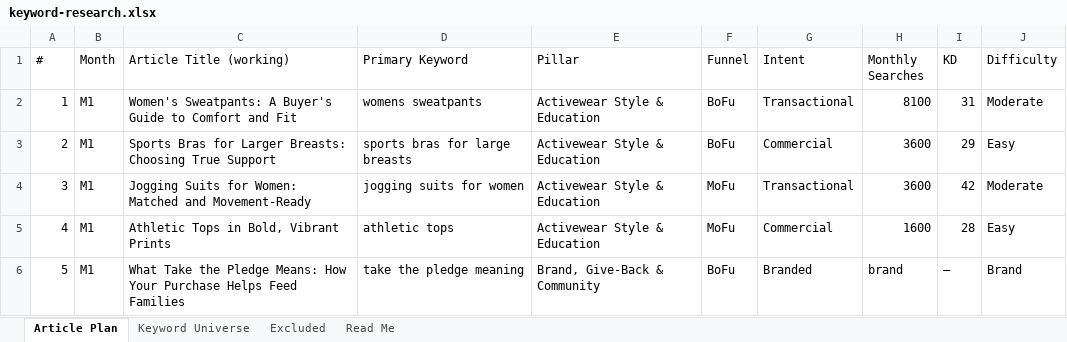
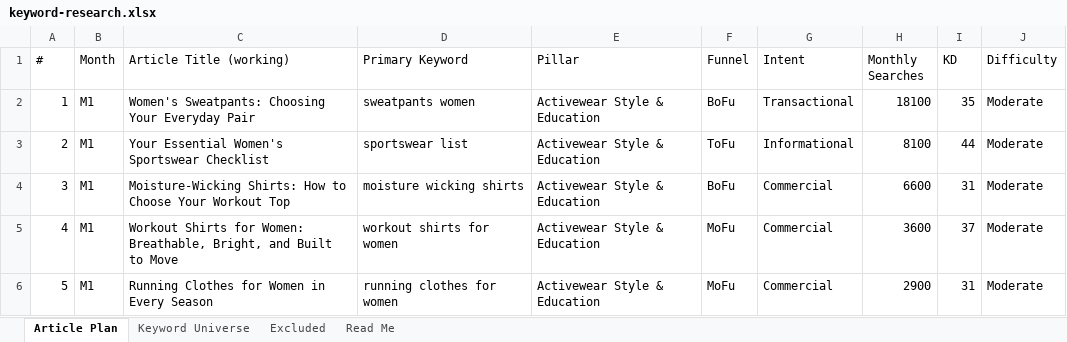
Before and after one commit to jonestj-boop/decks, an Excel workbook: decks/girlievault/keyword-research.xlsx, sheet Article Plan, drawn as a sheet; only a part is shown; values as stored, in another font and other column widths than the file's, no cell formats; the diff covers the shown part only; the diff names each change by its address in the sheet, - before the commit and + after, or states it on an @@ line.

```diff
--- a/decks/girlievault/keyword-research.xlsx (sheet Article Plan)
+++ b/decks/girlievault/keyword-research.xlsx (sheet Article Plan)
-C2 (Article Title (working)): Women's Sweatpants: A Buyer's Guide to Comfort and Fit
+C2 (Article Title (working)): Women's Sweatpants: Choosing Your Everyday Pair
-D2 (Primary Keyword): womens sweatpants
+D2 (Primary Keyword): sweatpants women
-H2 (Monthly Searches): 8100
+H2 (Monthly Searches): 18100
-I2 (KD): 31
+I2 (KD): 35
-C3 (Article Title (working)): Sports Bras for Larger Breasts: Choosing True Support
+C3 (Article Title (working)): Your Essential Women's Sportswear Checklist
-D3 (Primary Keyword): sports bras for large breasts
+D3 (Primary Keyword): sportswear list
-F3 (Funnel): BoFu
+F3 (Funnel): ToFu
-G3 (Intent): Commercial
+G3 (Intent): Informational
-H3 (Monthly Searches): 3600
+H3 (Monthly Searches): 8100
-I3 (KD): 29
+I3 (KD): 44
-J3 (Difficulty): Easy
+J3 (Difficulty): Moderate
-C4 (Article Title (working)): Jogging Suits for Women: Matched and Movement-Ready
+C4 (Article Title (working)): Moisture-Wicking Shirts: How to Choose Your Workout Top
-D4 (Primary Keyword): jogging suits for women
+D4 (Primary Keyword): moisture wicking shirts
-F4 (Funnel): MoFu
+F4 (Funnel): BoFu
-G4 (Intent): Transactional
+G4 (Intent): Commercial
-H4 (Monthly Searches): 3600
+H4 (Monthly Searches): 6600
-I4 (KD): 42
+I4 (KD): 31
-C5 (Article Title (working)): Athletic Tops in Bold, Vibrant Prints
+C5 (Article Title (working)): Workout Shirts for Women: Breathable, Bright, and Built to Move
-D5 (Primary Keyword): athletic tops
+D5 (Primary Keyword): workout shirts for women
-H5 (Monthly Searches): 1600
+H5 (Monthly Searches): 3600
-I5 (KD): 28
+I5 (KD): 37
-J5 (Difficulty): Easy
+J5 (Difficulty): Moderate
-C6 (Article Title (working)): What Take the Pledge Means: How Your Purchase Helps Feed Families
+C6 (Article Title (working)): Running Clothes for Women in Every Season
-D6 (Primary Keyword): take the pledge meaning
+D6 (Primary Keyword): running clothes for women
-E6 (Pillar): Brand, Give-Back & Community
+E6 (Pillar): Activewear Style & Education
-F6 (Funnel): BoFu
+F6 (Funnel): MoFu
-G6 (Intent): Branded
+G6 (Intent): Commercial
-H6 (Monthly Searches): brand
+H6 (Monthly Searches): 2900
-I6 (KD): —
+I6 (KD): 31
-J6 (Difficulty): Brand
+J6 (Difficulty): Moderate
```
Also changed, not shown: 579 edited cells elsewhere in this sheet, sheet Keyword Universe, cell formats, 2 other files.
